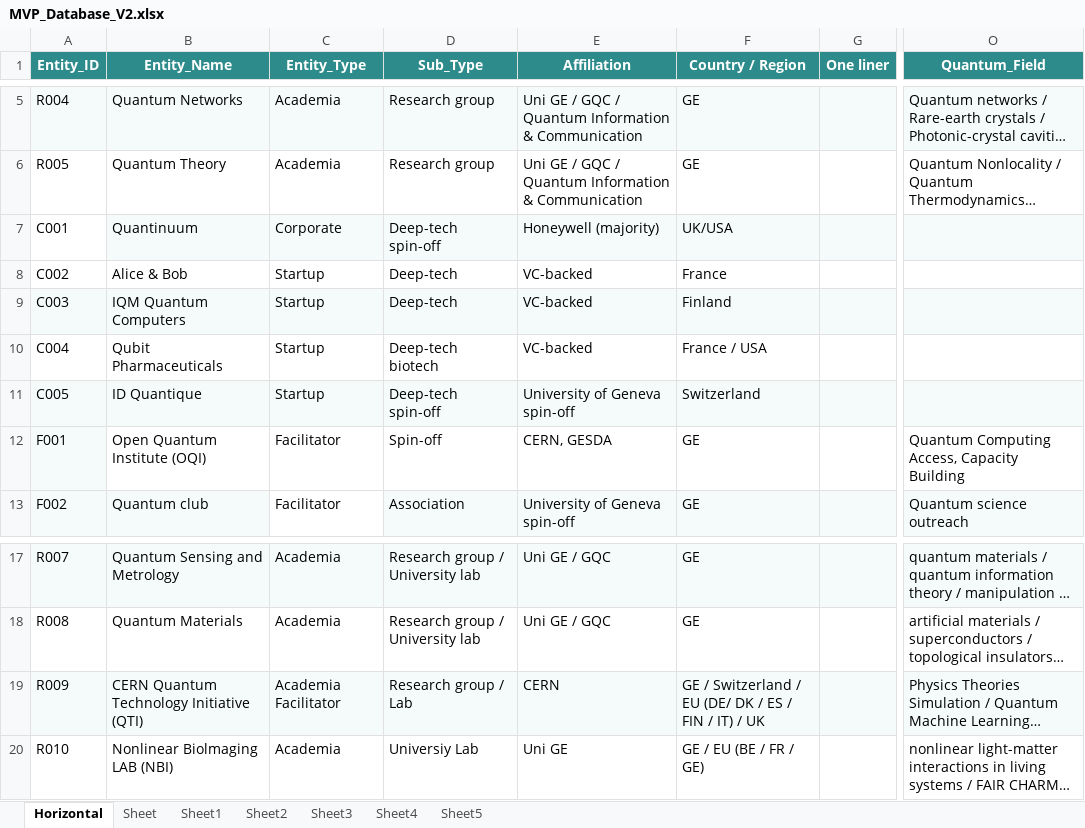
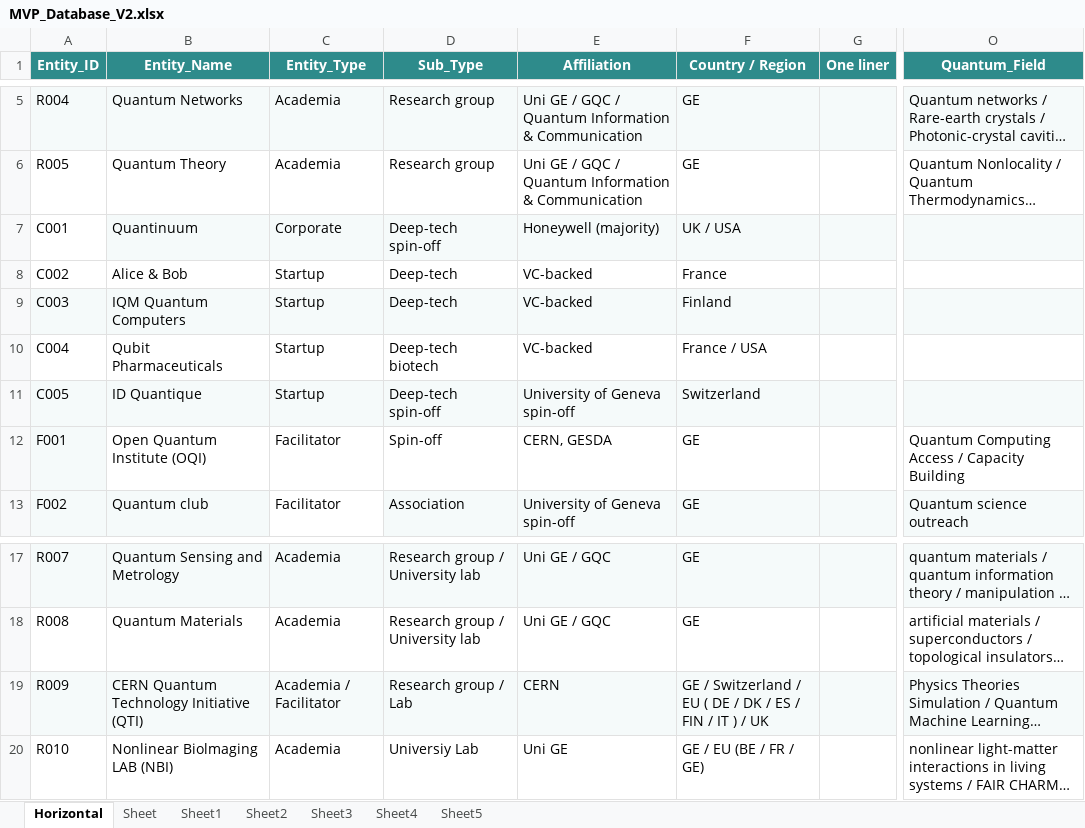
Before and after one commit to afruh/Prototype_Quantact, an Excel workbook: MVP_Database_V2.xlsx, sheet Horizontal, drawn as a sheet; only a part is shown, gaps mark what is left out; long unchanged cells end in …; values as stored, in another font and other column widths than the file's, no borders; table styles not drawn; the diff names each change by its address in the sheet, - before the commit and + after, or states it on an @@ line.

```diff
--- a/MVP_Database_V2.xlsx (sheet Horizontal)
+++ b/MVP_Database_V2.xlsx (sheet Horizontal)
-F7 (Country / Region): UK/USA
+F7 (Country / Region): UK / USA
-O12 (Quantum_Field): Quantum Computing Access, Capacity Building
+O12 (Quantum_Field): Quantum Computing Access / Capacity Building
-C19 (Entity_Type): Academia Facilitator
+C19 (Entity_Type): Academia / Facilitator
-F19 (Country / Region): …/ EU (DE/ DK / ES / FIN / IT) / UK
+F19 (Country / Region): …/ EU ( DE / DK / ES / FIN / IT ) / UK
```
Also changed, not shown: sheet Sheet, sheet Sheet1, sheet Sheet2, sheet Sheet3, sheet Sheet4, sheet Sheet5, 8 other files.
